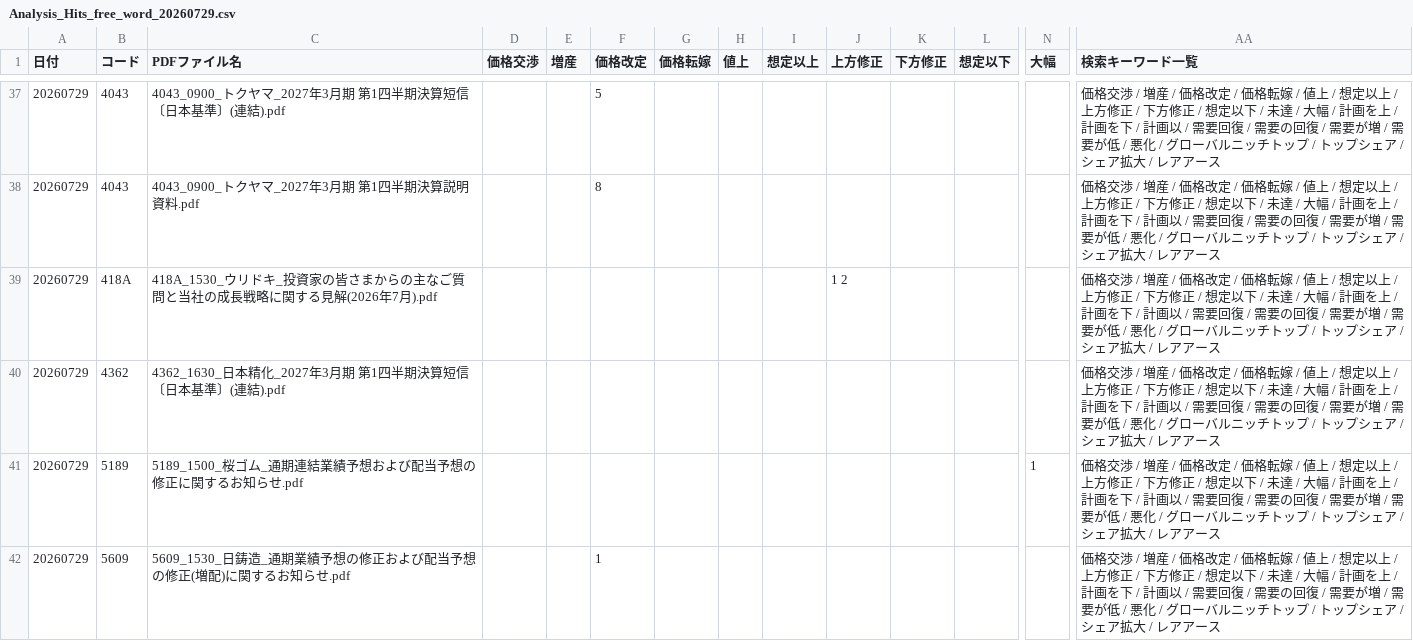
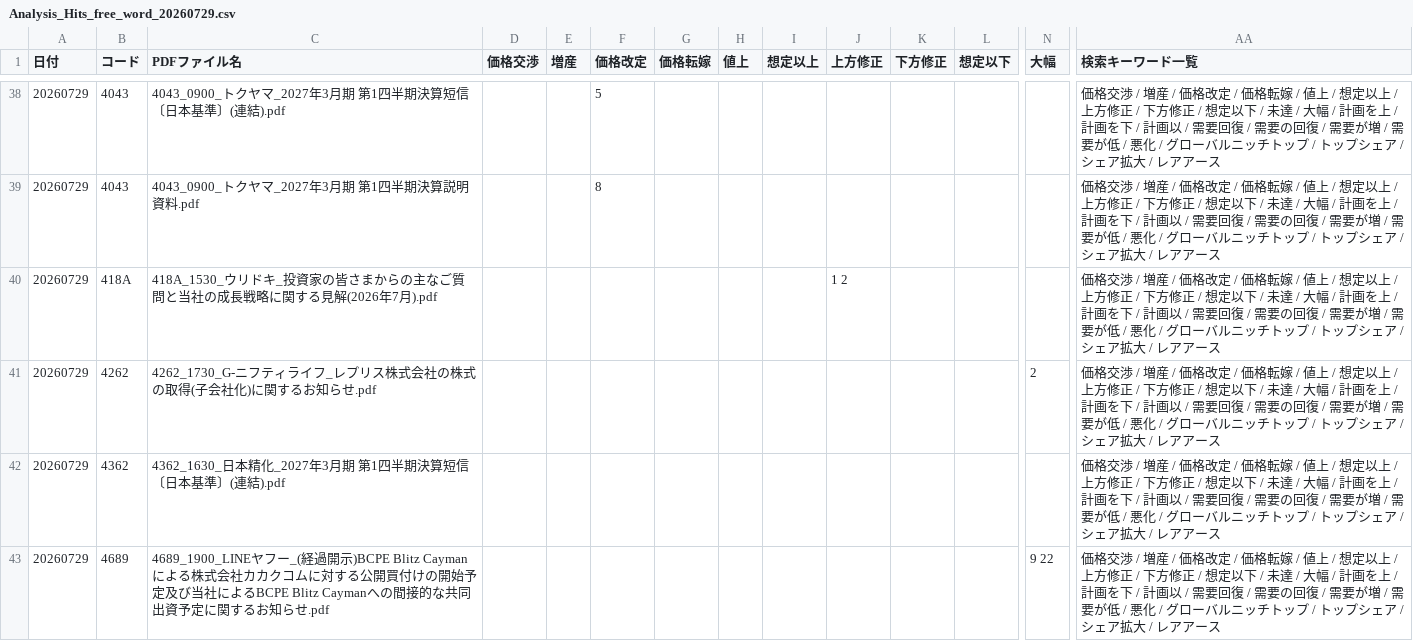
Before and after one commit to onokazu777/tdnet-viewer, a CSV file: data/search/Analysis_Hits_free_word_20260729.csv, drawn as a sheet; only a part is shown, gaps mark what is left out; the shorter side is filled out with more unchanged rows; rows hold the shown columns only; the diff covers the shown part only; the diff names each change by its address in the sheet, - before the commit and + after, or states it on an @@ line.

```diff
--- a/data/search/Analysis_Hits_free_word_20260729.csv
+++ b/data/search/Analysis_Hits_free_word_20260729.csv
+row 41: 20260729 | 4262 | 4262_1730_G-ニフティライフ_レプリス株式会社の株式の取得(子会社化)に関するお知らせ.pdf |  |  |  |  |  |  |  |  |  | 2 | 価格交渉 / 増産 / 価格改定 / 価格転嫁 / 値上 / 想定以上 / 上方修正 / 下方修正 / 想定以下 / 未達 / 大幅 / 計画を上 / 計画を下 / 計画以 / 需要回復 / 需要の回復 / 需要が増 / 需要が低 / 悪化 / グローバルニッチトップ / トップシェア / シェア拡大 / レアアース
+row 43: 20260729 | 4689 | 4689_1900_LINEヤフー_(経過開示)BCPE Blitz Caymanによる株式会社カカクコムに対する公開買付けの開始予定及び当社によるBCPE Blitz Caymanへの間接的な共同出資予定に関するお知らせ.pdf |  |  |  |  |  |  |  |  |  | 9 22 | 価格交渉 / 増産 / 価格改定 / 価格転嫁 / 値上 / 想定以上 / 上方修正 / 下方修正 / 想定以下 / 未達 / 大幅 / 計画を上 / 計画を下 / 計画以 / 需要回復 / 需要の回復 / 需要が増 / 需要が低 / 悪化 / グローバルニッチトップ / トップシェア / シェア拡大 / レアアース
```
Also changed, not shown: 3 added rows elsewhere in this file, data/search/PDF_Search_Result_Distribution_free_word_20260729_sh.csv, 4 other files.
